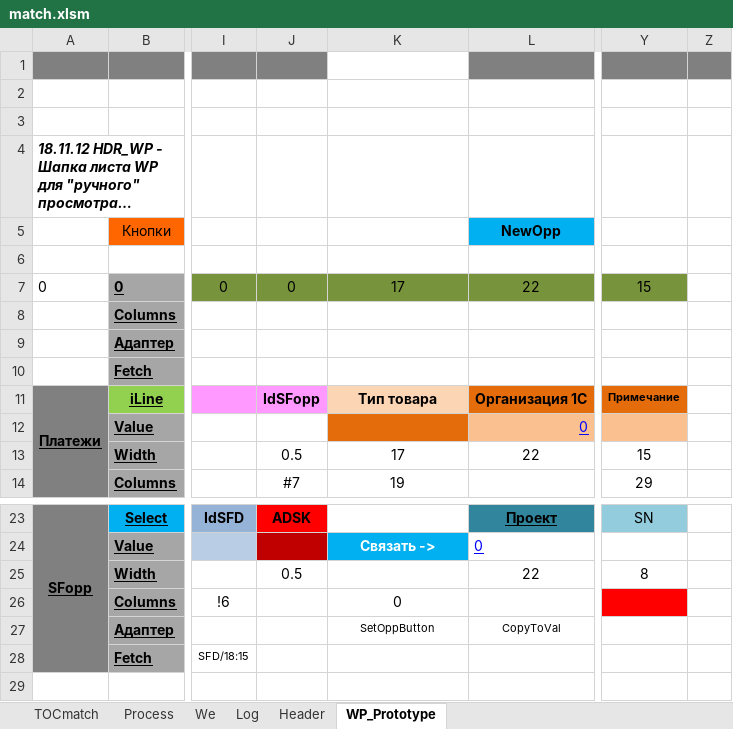
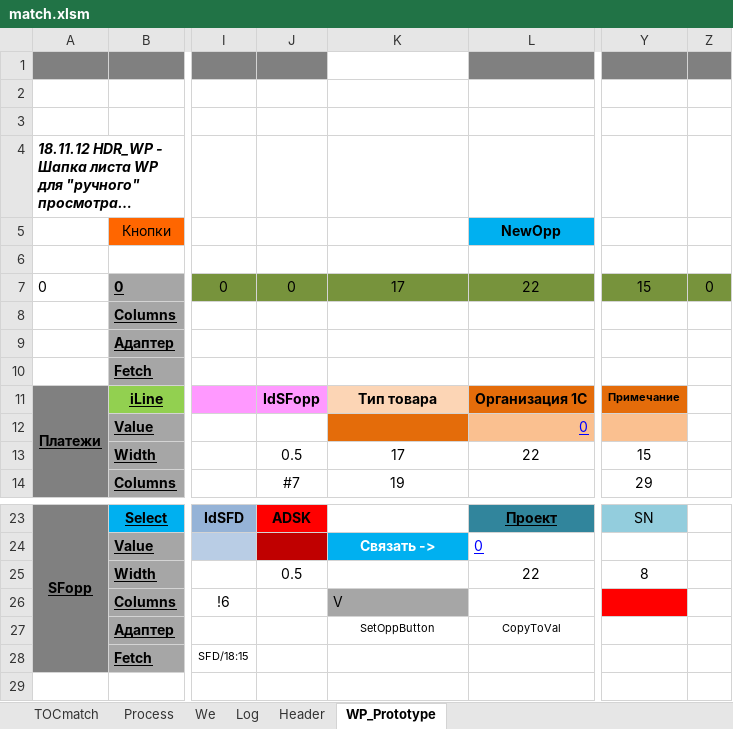
Before and after one commit to PavelKhrapkin/match, an Excel workbook: match2.0/match.xlsm, sheet WP_Prototype, drawn as a sheet; only a part is shown, gaps mark what is left out; long unchanged cells end in …; values as stored, in another font and other column widths than the file's, no borders; charts and pictures not drawn; the diff names each change by its address in the sheet, - before the commit and + after, or states it on an @@ line.

```diff
--- a/match2.0/match.xlsm (sheet WP_Prototype)
+++ b/match2.0/match.xlsm (sheet WP_Prototype)
-Z7: (empty)
+Z7: 0
-Z7 fill: none
+Z7 fill: #77933C
-K26: 0
+K26: V
@@ K26 fill: none → #A6A6A6, alignment: center → left @@
```
Also changed, not shown: sheet Log, sheet Process, sheet TOCmatch, formulas that keep their value, hidden cells.
